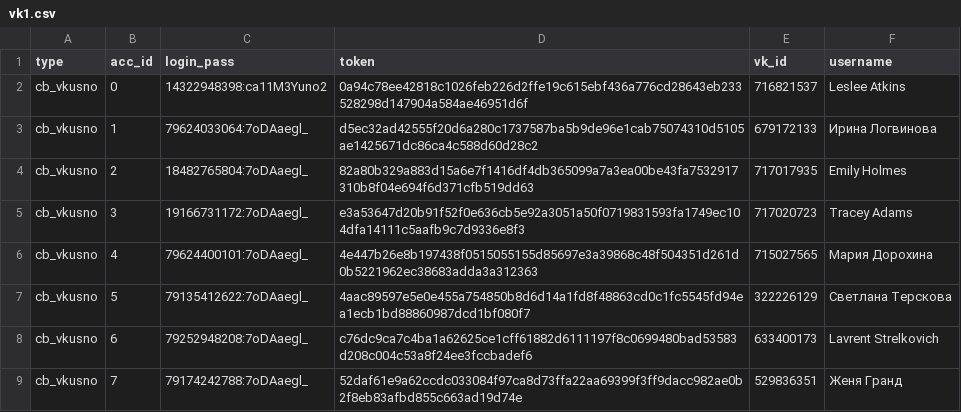
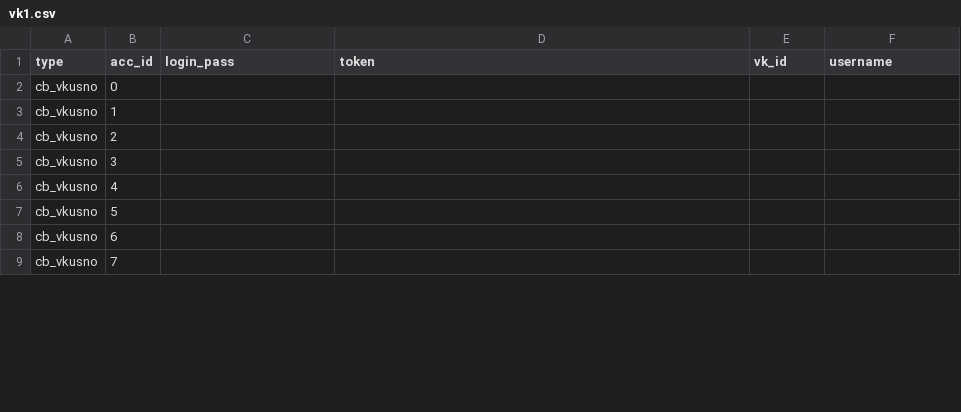
Before and after one commit to colorfulpaintofapriltoday/data, a CSV file: vk1.csv, drawn as a sheet; only a part is shown; the diff covers the shown part only.

Commit message:
Update vk1.csv

```diff
--- a/vk1.csv
+++ b/vk1.csv
@@ -1,9 +1,9 @@
 type,acc_id,login_pass,token,vk_id,username
-cb_vkusno,0,14322948398:ca11M3Yuno2,0a94c78ee42818c1026feb226d2ffe19c615ebf436a776cd28643eb233528298d147904a584ae46951d6f,716821537,Leslee Atkins
-cb_vkusno,1,79624033064:7oDAaegl_,d5ec32ad42555f20d6a280c1737587ba5b9de96e1cab75074310d5105ae1425671dc86ca4c588d60d28c2,679172133,Ирина Логвинова
-cb_vkusno,2,18482765804:7oDAaegl_,82a80b329a883d15a6e7f1416df4db365099a7a3ea00be43fa7532917310b8f04e694f6d371cfb519dd63,717017935,Emily Holmes
-cb_vkusno,3,19166731172:7oDAaegl_,e3a53647d20b91f52f0e636cb5e92a3051a50f0719831593fa1749ec104dfa14111c5aafb9c7d9336e8f3,717020723,Tracey Adams
-cb_vkusno,4,79624400101:7oDAaegl_,4e447b26e8b197438f0515055155d85697e3a39868c48f504351d261d0b5221962ec38683adda3a312363,715027565,Мария Дорохина
-cb_vkusno,5,79135412622:7oDAaegl_,4aac89597e5e0e455a754850b8d6d14a1fd8f48863cd0c1fc5545fd94ea1ecb1bd88860987dcd1bf080f7,322226129,Светлана Терскова
-cb_vkusno,6,79252948208:7oDAaegl_,c76dc9ca7c4ba1a62625ce1cff61882d6111197f8c0699480bad53583d208c004c53a8f24ee3fccbadef6,633400173,Lavrent Strelkovich
-cb_vkusno,7,79174242788:7oDAaegl_,52daf61e9a62ccdc033084f97ca8d73ffa22aa69399f3ff9dacc982ae0b2f8eb83afbd855c663ad19d74e,529836351,Женя Гранд
+cb_vkusno,0,
+cb_vkusno,1,
+cb_vkusno,2,
+cb_vkusno,3,
+cb_vkusno,4,
+cb_vkusno,5,
+cb_vkusno,6,
+cb_vkusno,7,
```
Also changed, not shown: 4 removed rows and 20 edited cells elsewhere in this file.
